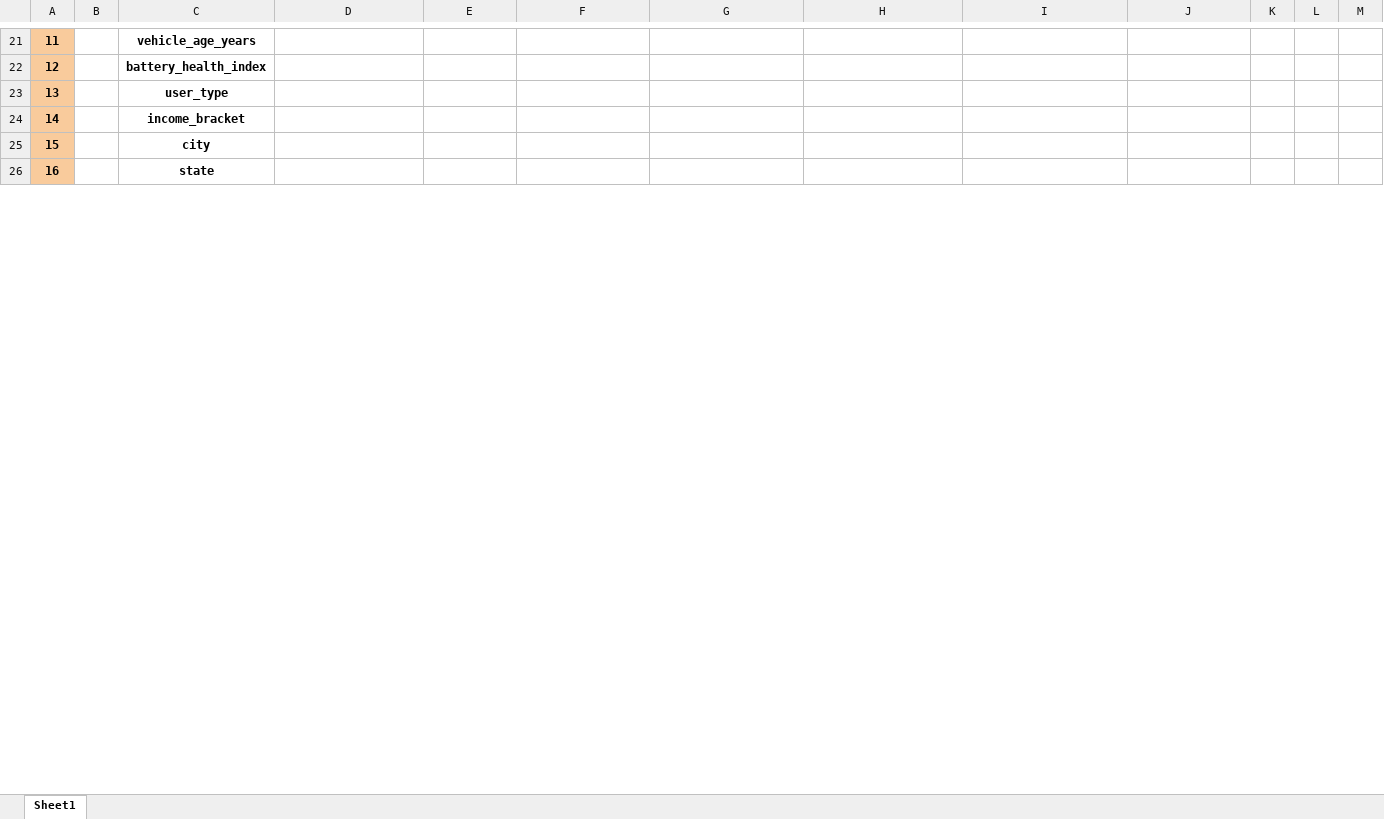
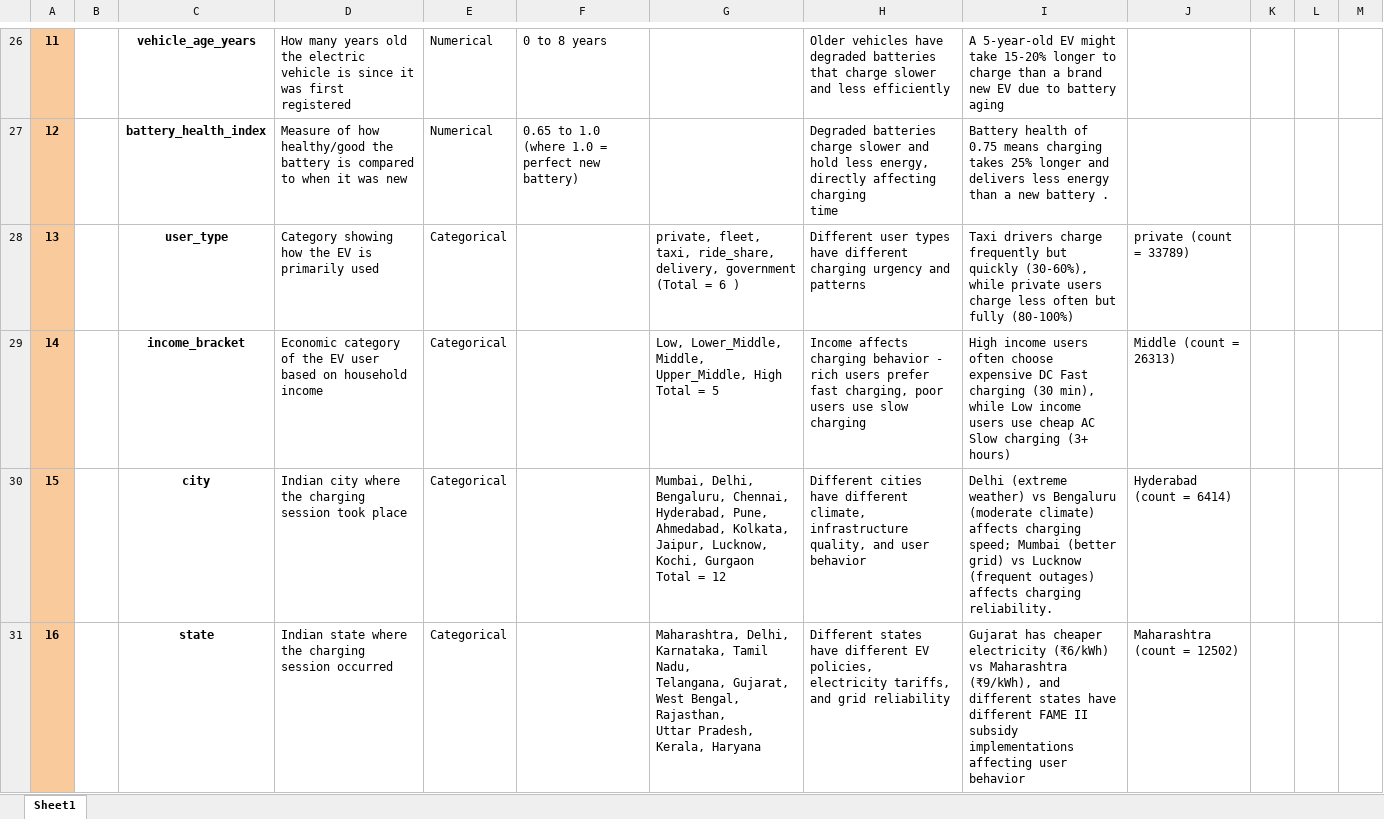
Before and after one commit to Amanarun2907/CADCS---Charging-Time-Prediction-for-Battery-Electric-Vehicles-BEVs-using-Time-Series-Methods, an Excel workbook: Dataset_understanding.xlsx, sheet Sheet1, drawn as a sheet; only a part is shown, gaps mark what is left out; values as stored, in another font and other column widths than the file's, no borders; addresses are those after the commit; ↵ is a line break in a cell; the diff covers the shown part only; the diff names each change by its address in the sheet, - before the commit and + after, or states it on an @@ line.

```diff
--- a/Dataset_understanding.xlsx (sheet Sheet1)
+++ b/Dataset_understanding.xlsx (sheet Sheet1)
-D26: (empty)
+D26: How many years old the electric vehicle is since it was first registered
-E26:E27: (empty)
+E26:E27: Numerical
-F26: (empty)
+F26: 0 to 8 years
-H26: (empty)
+H26: Older vehicles have degraded batteries that charge slower and less efficiently
-I26: (empty)
+I26: A 5-year-old EV might take 15-20% longer to charge than a brand new EV due to battery aging
-D27: (empty)
+D27: Measure of how healthy/good the battery is compared to when it was new
-F27: (empty)
+F27: 0.65 to 1.0 ↵ (where 1.0 = perfect new battery)
-H27: (empty)
+H27: Degraded batteries charge slower and ↵ hold less energy, directly affecting charging ↵ time
-I27: (empty)
+I27: Battery health of 0.75 means charging takes 25% longer and delivers less energy than a new battery .
-D28: (empty)
+D28: Category showing how the EV is primarily used
-E28:E31: (empty)
+E28:E31: Categorical
-G28: (empty)
+G28: private, fleet, taxi, ride_share, delivery, government ↵ (Total = 6 )
-H28: (empty)
+H28: Different user types have different ↵ charging urgency and patterns
-I28: (empty)
+I28: Taxi drivers charge frequently but quickly (30-60%), while private users charge less often but fully (80-100%)
-J28: (empty)
+J28: private (count = 33789)
-D29: (empty)
+D29: Economic category of the EV user based on household income
-G29: (empty)
+G29: Low, Lower_Middle, Middle, Upper_Middle, High ↵ Total = 5
-H29: (empty)
+H29: Income affects charging behavior - rich users prefer fast charging, poor users use slow charging
-I29: (empty)
+I29: High income users often choose expensive DC Fast charging (30 min), while Low income users use cheap AC Slow charging (3+ hours)
-J29: (empty)
+J29: Middle (count = 26313)
-D30: (empty)
+D30: Indian city where the charging session took place
-G30: (empty)
+G30: Mumbai, Delhi, Bengaluru, Chennai, ↵ Hyderabad, Pune, Ahmedabad, Kolkata, ↵ Jaipur, Lucknow, Kochi, Gurgaon ↵ Total = 12
-H30: (empty)
+H30: Different cities have different climate, infrastructure quality, and user behavior
-I30: (empty)
+I30: Delhi (extreme weather) vs Bengaluru (moderate climate) affects charging speed; Mumbai (better grid) vs Lucknow (frequent outages) affects charging reliability.
-J30: (empty)
+J30: Hyderabad (count = 6414)
-D31: (empty)
+D31: Indian state where the charging session occurred
-G31: (empty)
+G31: Maharashtra, Delhi, Karnataka, Tamil Nadu, ↵ Telangana, Gujarat, West Bengal, Rajasthan, ↵ Uttar Pradesh, Kerala, Haryana
-H31: (empty)
+H31: Different states have different EV policies, electricity tariffs, and grid reliability
-I31: (empty)
+I31: Gujarat has cheaper electricity (₹6/kWh) vs Maharashtra (₹9/kWh), and different states have different FAME II subsidy implementations affecting user behavior
-J31: (empty)
+J31: Maharashtra (count = 12502)
```
Also changed, not shown: 6 added rows, 1 removed row, 73 edited cells and row numbers in column A elsewhere in this sheet.
